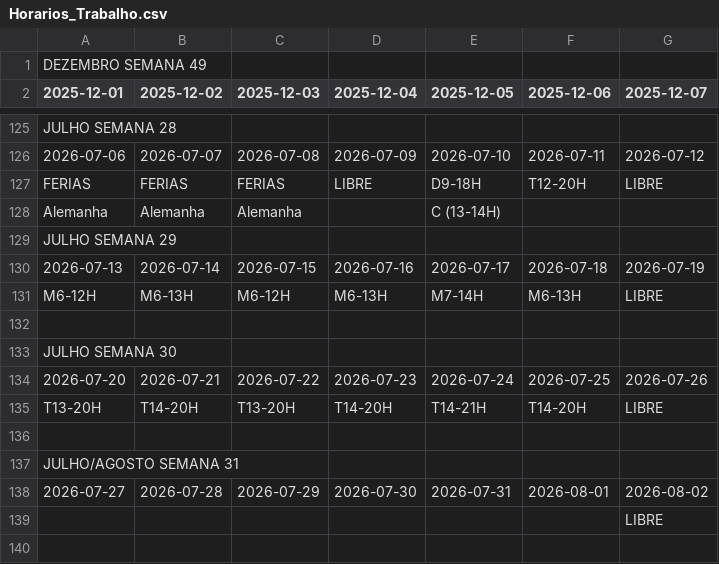
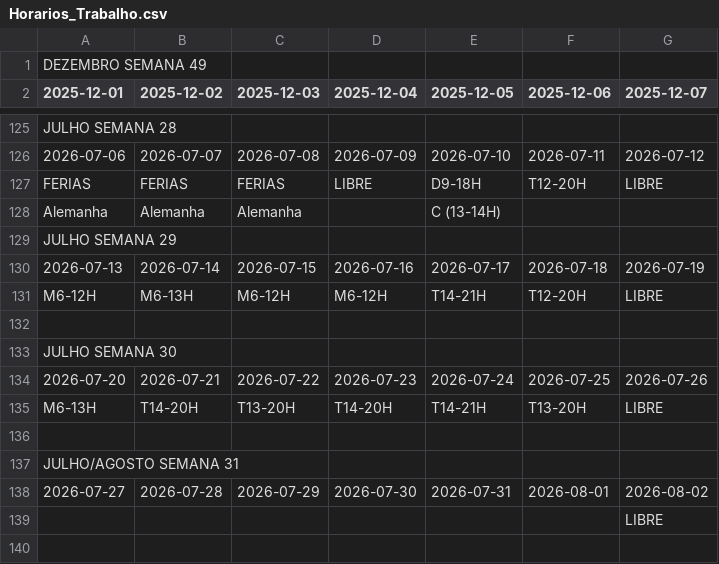
Before and after one commit to RamosPedro27/Horarios_Trabalho, a CSV file: Horarios_Trabalho.csv, drawn as a sheet; only a part is shown, gaps mark what is left out.

Commit message:
Atualizar Horarios_Trabalho.csv via Google Sheets

```diff
--- a/Horarios_Trabalho.csv
+++ b/Horarios_Trabalho.csv
@@ -130,3 +130,3 @@ JULHO SEMANA 29,,,,,,
 2026-07-13,2026-07-14,2026-07-15,2026-07-16,2026-07-17,2026-07-18,2026-07-19
-M6-12H,M6-13H,M6-12H,M6-13H,M7-14H,M6-13H,LIBRE
+M6-12H,M6-13H,M6-12H,M6-12H,T14-21H,T12-20H,LIBRE
 ,,,,,,
@@ -134,3 +134,3 @@ JULHO SEMANA 30,,,,,,
 2026-07-20,2026-07-21,2026-07-22,2026-07-23,2026-07-24,2026-07-25,2026-07-26
-T13-20H,T14-20H,T13-20H,T14-20H,T14-21H,T14-20H,LIBRE
+M6-13H,T14-20H,T13-20H,T14-20H,T14-21H,T13-20H,LIBRE
 ,,,,,,
```
